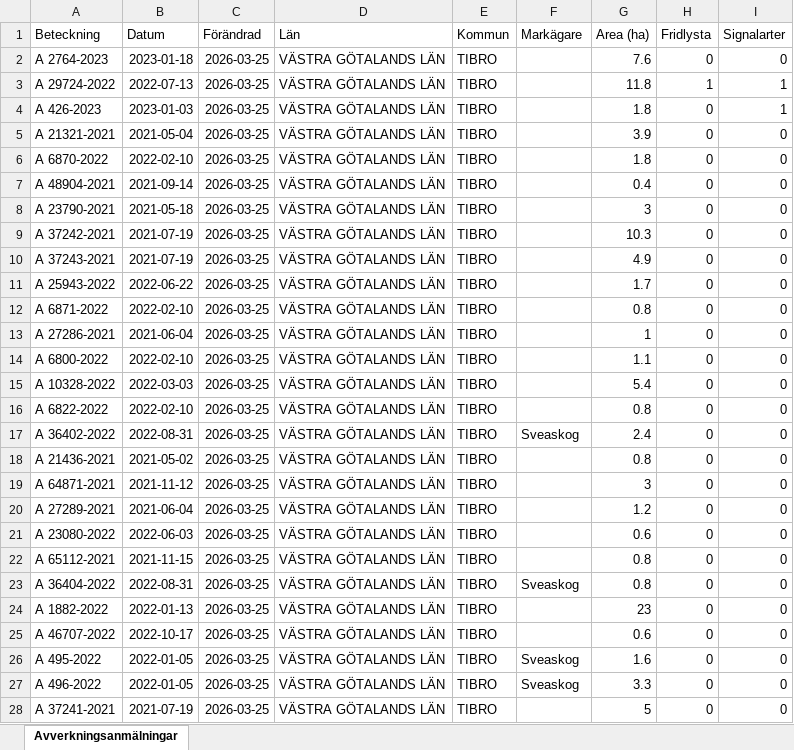
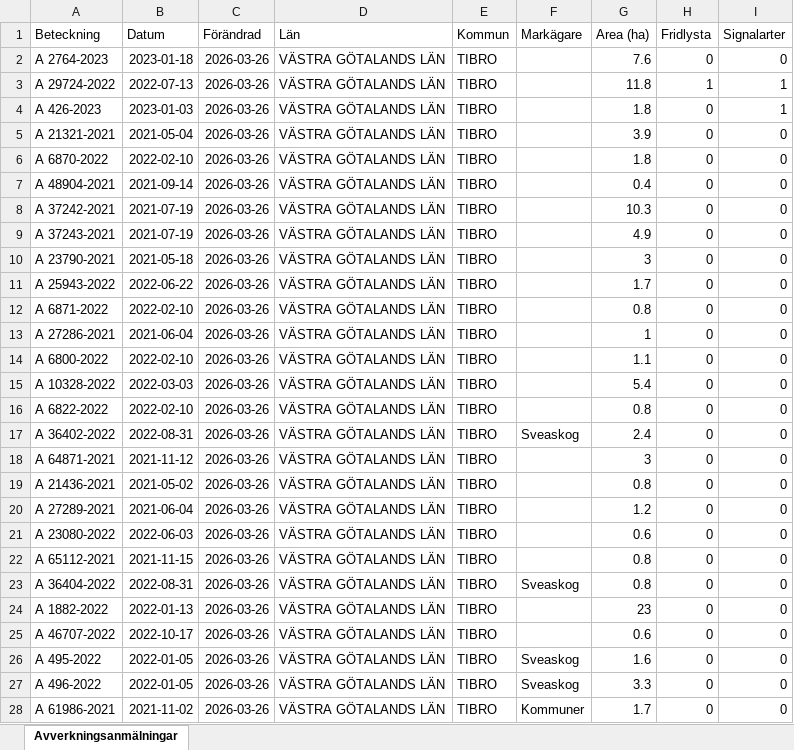
Before and after one commit to klasma/Logging_1472, an Excel workbook: Översikt TIBRO.xlsx, sheet Avverkningsanmälningar, drawn as a sheet; only a part is shown; values as stored, in another font and other column widths than the file's, no borders; the diff covers the shown part only; the diff names each change by its address in the sheet, - before the commit and + after, or states it on an @@ line.

```diff
--- a/Översikt TIBRO.xlsx (sheet Avverkningsanmälningar)
+++ b/Översikt TIBRO.xlsx (sheet Avverkningsanmälningar)
-C2:C28 (Förändrad): 2026-03-25
+C2:C28 (Förändrad): 2026-03-26
-A8 (Beteckning): A 23790-2021
+A8 (Beteckning): A 37242-2021
-B8 (Datum): 2021-05-18
+B8 (Datum): 2021-07-19
-G8 (Area (ha)): 3
+G8 (Area (ha)): 10.3
-A9 (Beteckning): A 37242-2021
+A9 (Beteckning): A 37243-2021
-G9 (Area (ha)): 10.3
+G9 (Area (ha)): 4.9
-A10 (Beteckning): A 37243-2021
+A10 (Beteckning): A 23790-2021
-B10 (Datum): 2021-07-19
+B10 (Datum): 2021-05-18
-G10 (Area (ha)): 4.9
+G10 (Area (ha)): 3
-A18 (Beteckning): A 21436-2021
+A18 (Beteckning): A 64871-2021
-B18 (Datum): 2021-05-02
+B18 (Datum): 2021-11-12
-G18 (Area (ha)): 0.8
+G18 (Area (ha)): 3
-A19 (Beteckning): A 64871-2021
+A19 (Beteckning): A 21436-2021
-B19 (Datum): 2021-11-12
+B19 (Datum): 2021-05-02
-G19 (Area (ha)): 3
+G19 (Area (ha)): 0.8
-A28 (Beteckning): A 37241-2021
+A28 (Beteckning): A 61986-2021
-B28 (Datum): 2021-07-19
+B28 (Datum): 2021-11-02
-F28 (Markägare): (empty)
+F28 (Markägare): Kommuner
-G28 (Area (ha)): 5
+G28 (Area (ha)): 1.7
```
Also changed, not shown: 549 edited cells elsewhere in this sheet, artfynd/A 2764-2023 artfynd.xlsx, artfynd/A 29724-2022 artfynd.xlsx, 14 other files.
